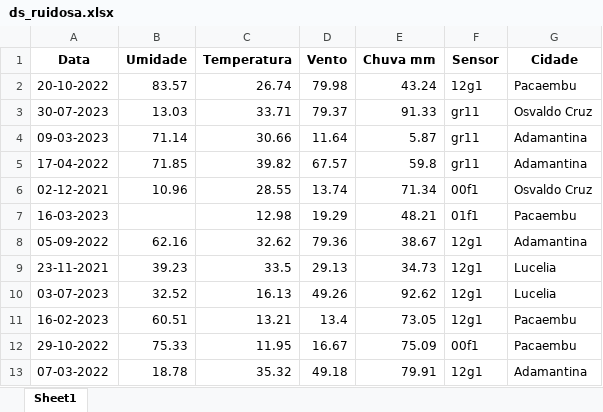
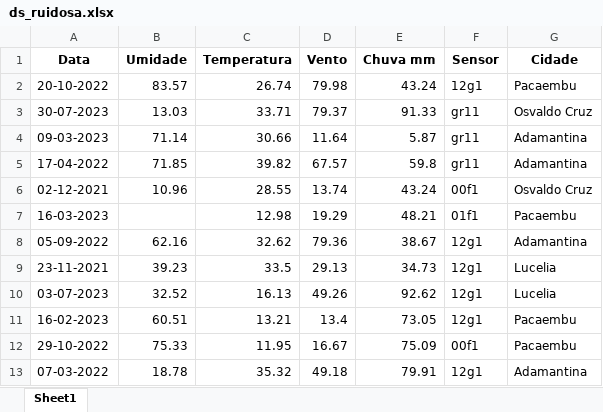
Before and after one commit to rafaelstojoao/machinelearningcomexcel, an Excel workbook: ds_ruidosa.xlsx, sheet Sheet1, drawn as a sheet; only a part is shown; values as stored, in another font and other column widths than the file's, no borders; the diff names each change by its address in the sheet, - before the commit and + after, or states it on an @@ line.

```diff
--- a/ds_ruidosa.xlsx (sheet Sheet1)
+++ b/ds_ruidosa.xlsx (sheet Sheet1)
-E6 (Chuva mm): 71.34
+E6 (Chuva mm): 43.24
```
Also changed, not shown: 5 other files.
